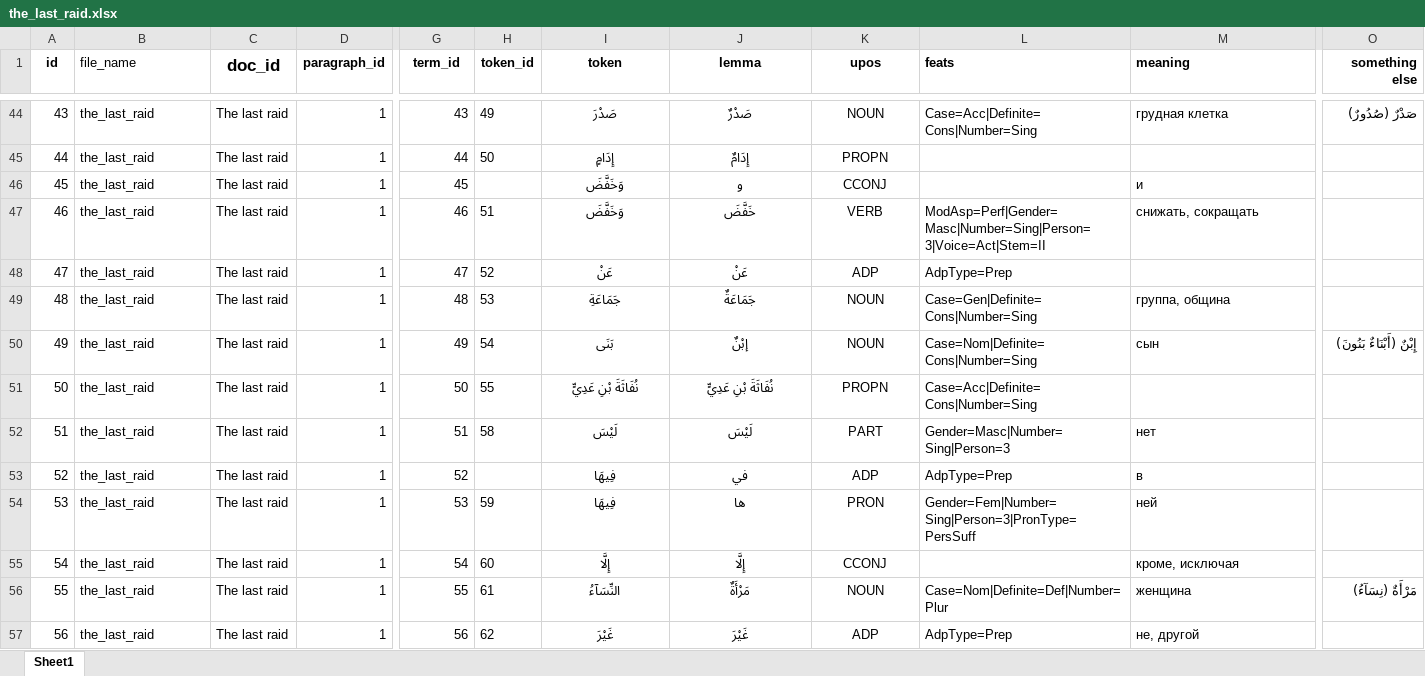
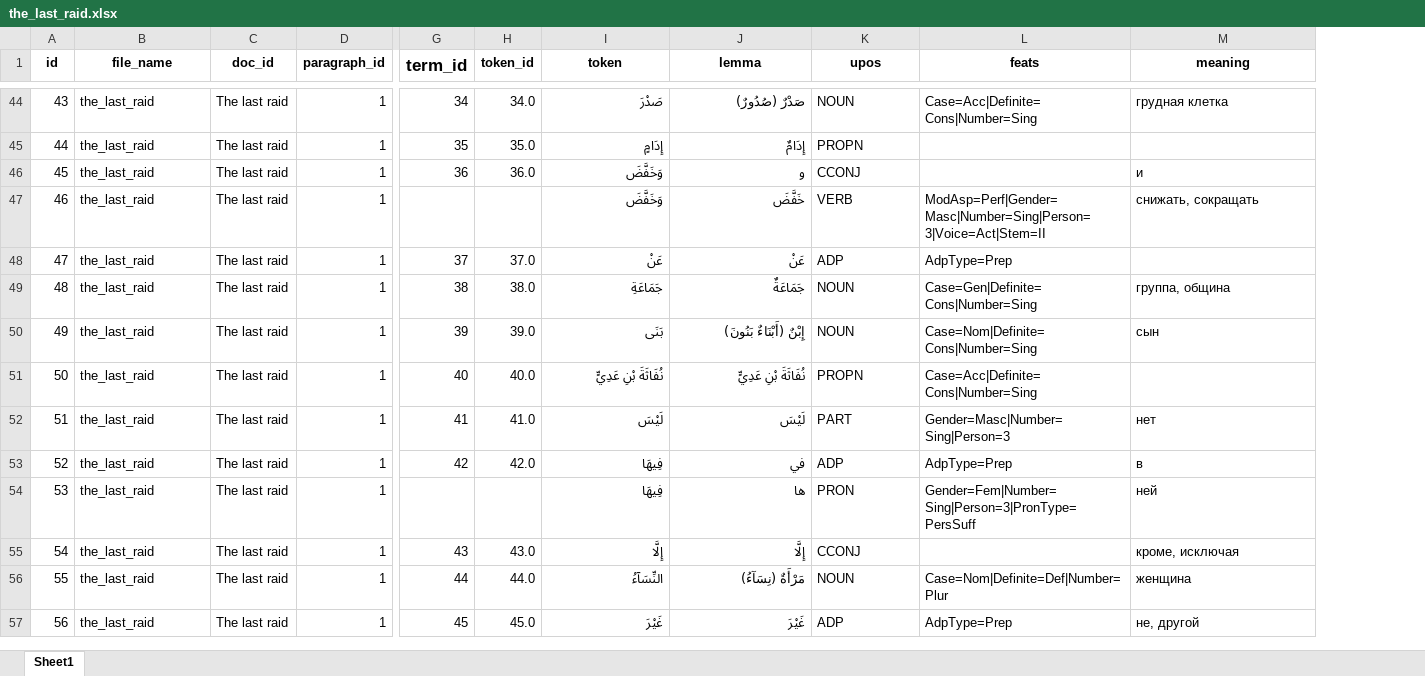
Before and after one commit to agricolamz/arabic_texts_project, an Excel workbook: texts/the_last_raid.xlsx, sheet Sheet1, drawn as a sheet; only a part is shown, gaps mark what is left out; values as stored, in another font and other column widths than the file's, no borders; the diff covers the shown part only; the diff names each change by its address in the sheet, - before the commit and + after, or states it on an @@ line.

```diff
--- a/texts/the_last_raid.xlsx (sheet Sheet1)
+++ b/texts/the_last_raid.xlsx (sheet Sheet1)
-column O (something else), rows 44-56: صَدْرٌ (صُدُورٌ) |  |  |  |  |  | إِبْنٌ (أَبْنَاءٌ بَنُونَ) |  |  |  |  |  | مَرْأَةٌ (نِسَآءُ)
@@ B1 alignment: left → center, bold: off → on @@
@@ C1 text size: smaller @@
@@ G1 text size: larger @@
-L1:M1 alignment: left
+L1:M1 alignment: center
-G44 (term_id): 43
+G44 (term_id): 34
-H44 (token_id): 49
+H44 (token_id): 34.0
-I44:J57 alignment: center
+I44:J57 alignment: right
-J44 (lemma): صَدْرٌ
+J44 (lemma): صَدْرٌ (صُدُورٌ)
-K44:K57 alignment: center
+K44:K57 alignment: left
-G45 (term_id): 44
+G45 (term_id): 35
-H45 (token_id): 50
+H45 (token_id): 35.0
-G46 (term_id): 45
+G46 (term_id): 36
-H46 (token_id): (empty)
+H46 (token_id): 36.0
-G47 (term_id): 46
+G47 (term_id): (empty)
-H47 (token_id): 51
+H47 (token_id): (empty)
-G48 (term_id): 47
+G48 (term_id): 37
-H48 (token_id): 52
+H48 (token_id): 37.0
-G49 (term_id): 48
+G49 (term_id): 38
-H49 (token_id): 53
+H49 (token_id): 38.0
-G50 (term_id): 49
+G50 (term_id): 39
-H50 (token_id): 54
+H50 (token_id): 39.0
-J50 (lemma): إبْنٌ
+J50 (lemma): إِبْنٌ (أَبْنَاءٌ بَنُونَ)
-G51 (term_id): 50
+G51 (term_id): 40
-H51 (token_id): 55
+H51 (token_id): 40.0
-G52 (term_id): 51
+G52 (term_id): 41
-H52 (token_id): 58
+H52 (token_id): 41.0
-G53 (term_id): 52
+G53 (term_id): 42
-H53 (token_id): (empty)
+H53 (token_id): 42.0
-G54 (term_id): 53
+G54 (term_id): (empty)
-H54 (token_id): 59
+H54 (token_id): (empty)
-G55 (term_id): 54
+G55 (term_id): 43
-H55 (token_id): 60
+H55 (token_id): 43.0
-G56 (term_id): 55
+G56 (term_id): 44
-H56 (token_id): 61
+H56 (token_id): 44.0
-J56 (lemma): مَرْأَةٌ
+J56 (lemma): مَرْأَةٌ (نِسَآءُ)
-G57 (term_id): 56
+G57 (term_id): 45
-H57 (token_id): 62
+H57 (token_id): 45.0
```
Also changed, not shown: 1274 edited cells and cell formats elsewhere in this sheet, docs/texts/how_samuel.xlsx, docs/texts/the_last_raid.xlsx, 29 other files.
